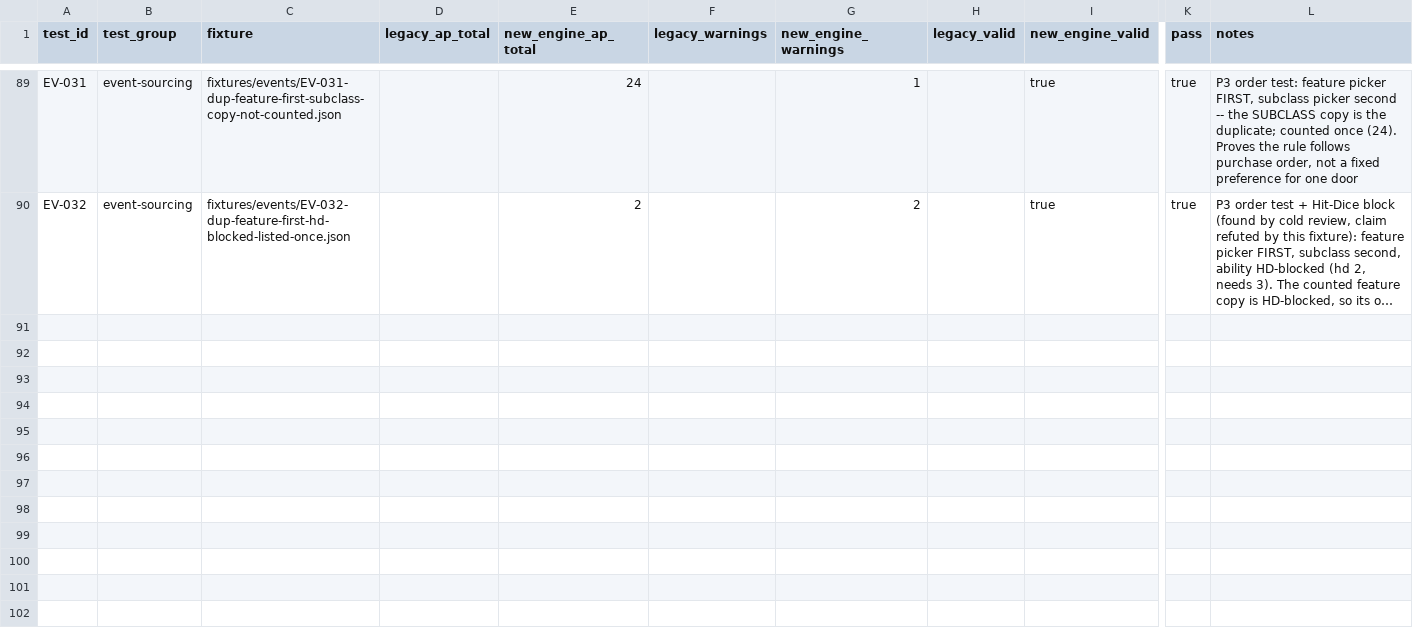
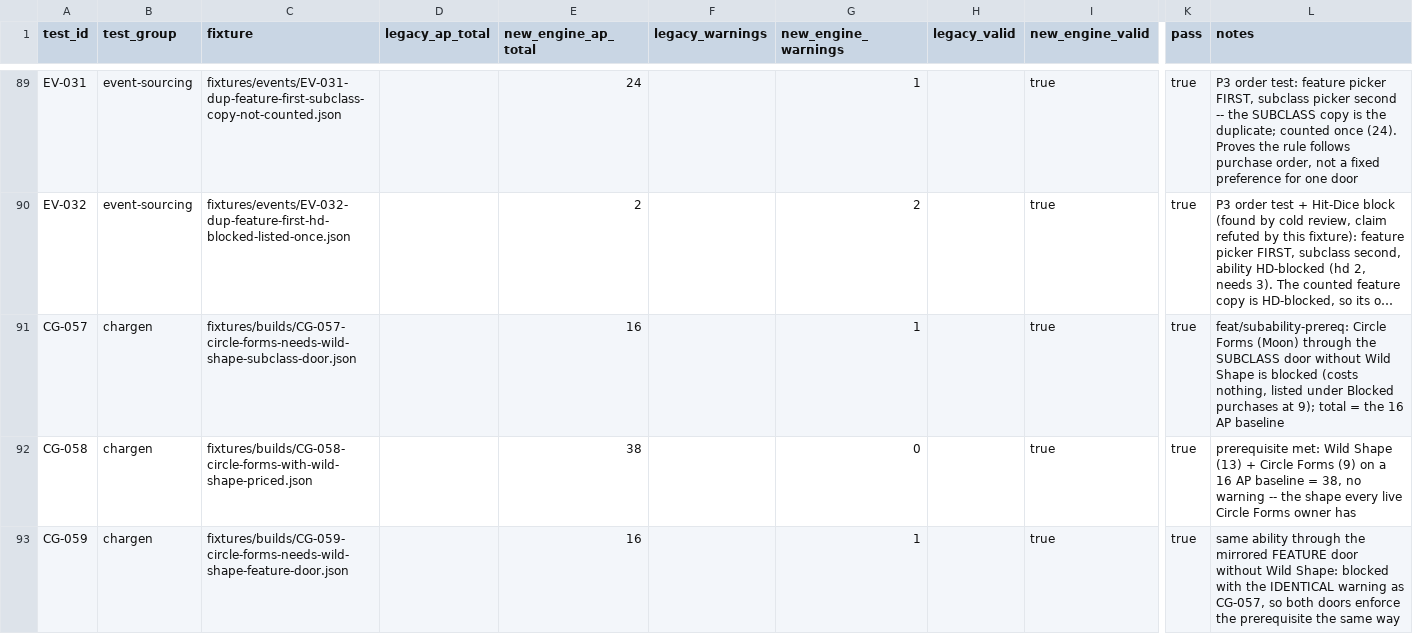
Before and after one commit to Chompy78/PACT, a CSV file: testing/expected/expected-results.csv, drawn as a sheet; only a part is shown, gaps mark what is left out; long unchanged cells end in …; rows hold the shown columns only; the diff covers the shown part only; the diff names each change by its address in the sheet, - before the commit and + after, or states it on an @@ line.

```diff
--- a/testing/expected/expected-results.csv
+++ b/testing/expected/expected-results.csv
+row 91: CG-057 | chargen | fixtures/builds/CG-057-circle-forms-needs-wild-shape-subclass-door.json |  | 16 |  | 1 |  | true | true | feat/subability-prereq: Circle Forms (Moon) through the SUBCLASS door without Wild Shape is blocked (costs nothing, listed under Blocked purchases at 9); total = the 16 AP baseline
+row 92: CG-058 | chargen | fixtures/builds/CG-058-circle-forms-with-wild-shape-priced.json |  | 38 |  | 0 |  | true | true | prerequisite met: Wild Shape (13) + Circle Forms (9) on a 16 AP baseline = 38, no warning -- the shape every live Circle Forms owner has
+row 93: CG-059 | chargen | fixtures/builds/CG-059-circle-forms-needs-wild-shape-feature-door.json |  | 16 |  | 1 |  | true | true | same ability through the mirrored FEATURE door without Wild Shape: blocked with the IDENTICAL warning as CG-057, so both doors enforce the prerequisite the same way
```
Also changed, not shown: 3 added rows elsewhere in this file, 23 other files.
